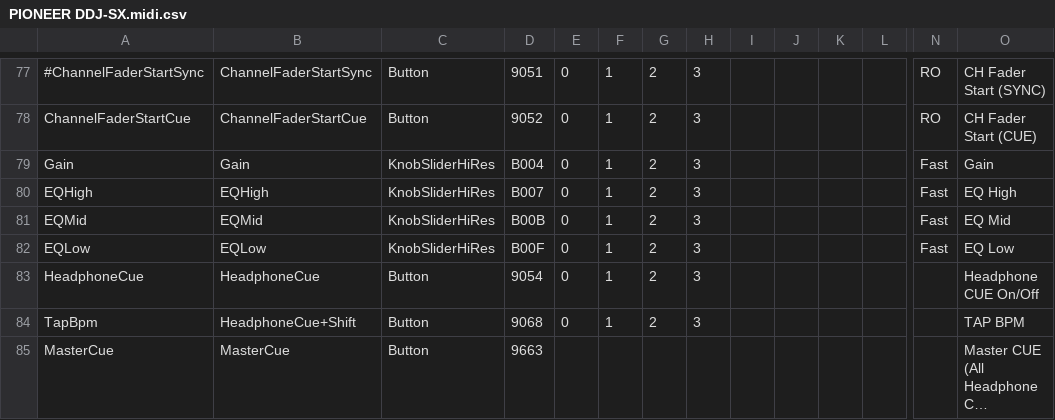
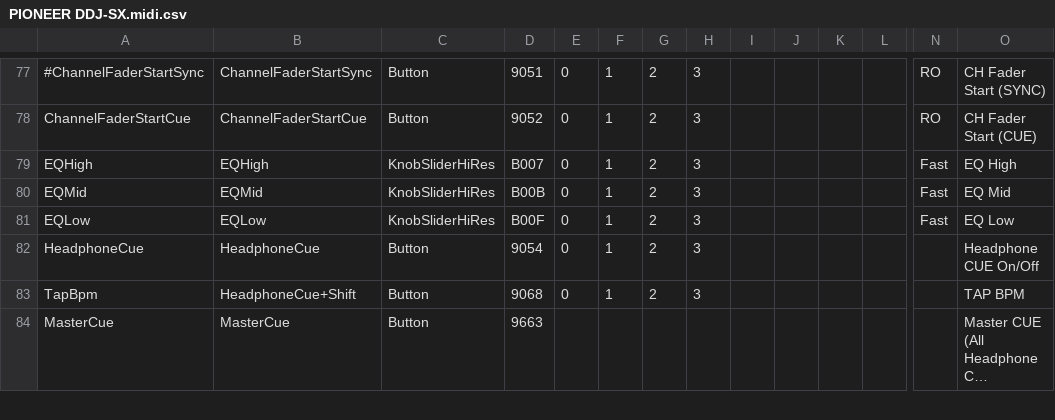
Before and after one commit to xXGermanXx2/cmd-studio-4a-rekordbox-ddj-sx-bridge, a CSV file: PIONEER DDJ-SX.midi.csv, drawn as a sheet; only a part is shown, gaps mark what is left out; long unchanged cells end in …; rows hold the shown columns only; the diff names each change by its address in the sheet, - before the commit and + after, or states it on an @@ line.

Commit message:
Correct FX controls and remove gain mapping

```diff
--- a/PIONEER DDJ-SX.midi.csv
+++ b/PIONEER DDJ-SX.midi.csv
-row 79: Gain | Gain | KnobSliderHiRes | B004 | 0 | 1 | 2 | 3 |  |  |  |  | Fast | Gain
```
Also changed, not shown: 2 other files.
